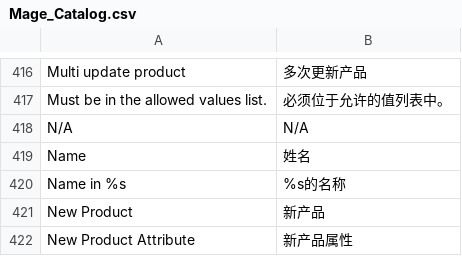
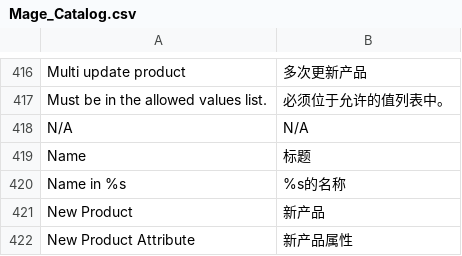
Before and after one commit to noyalin/spalding, a CSV file: app/locale/zh_CN/Mage_Catalog.csv, drawn as a sheet; only a part is shown, gaps mark what is left out.

```diff
--- a/app/locale/zh_CN/Mage_Catalog.csv
+++ b/app/locale/zh_CN/Mage_Catalog.csv
@@ -418,3 +418,3 @@
 "N/A","N/A"
-"Name","姓名"
+"Name","标题"
 "Name in %s","%s的名称"
```
Also changed, not shown: 1 other file.
